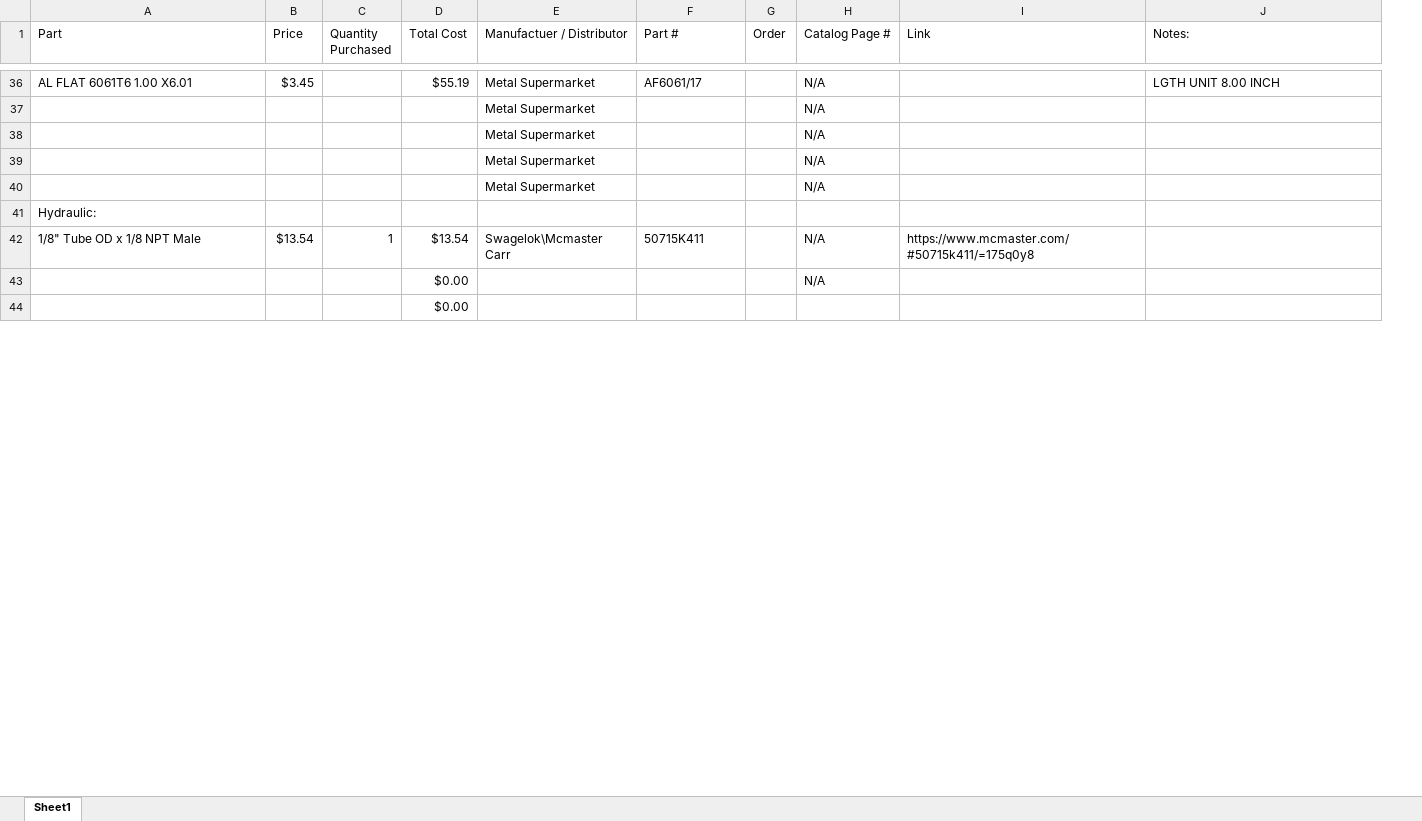
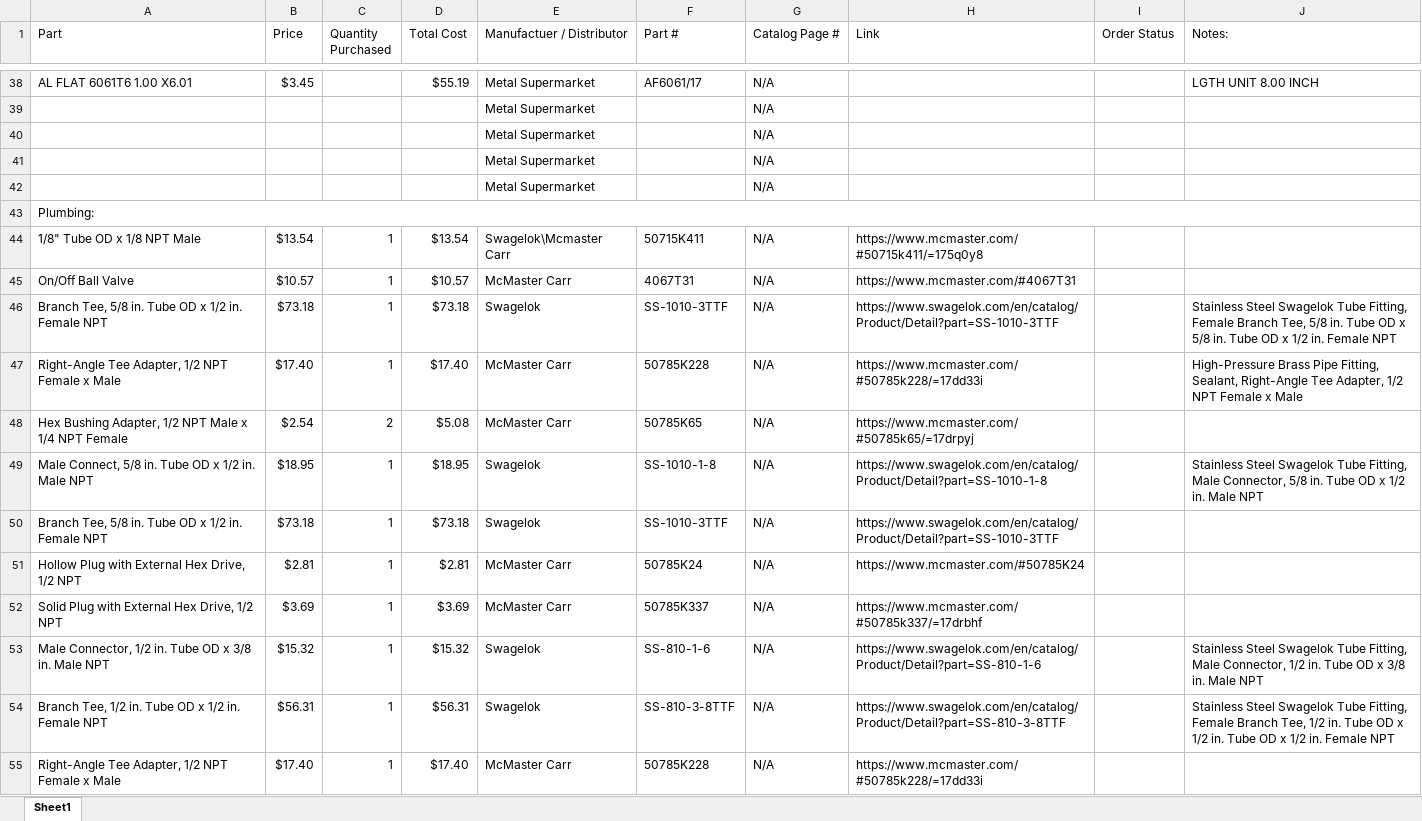
Before and after one commit to psas/electric-feed-system-prototype, an Excel workbook: Purchasing/Active BOM.xlsx, sheet Sheet1, drawn as a sheet; only a part is shown, gaps mark what is left out; values as stored, in another font and other column widths than the file's, no cell formats; removed rows and columns are numbered as before the commit, all else as after; the diff covers the shown part only; the diff names each change by its address in the sheet, - before the commit and + after, or states it on an @@ line.

Commit message:
Massive integration of fittings order into active BOM

```diff
--- a/Purchasing/Active BOM.xlsx (sheet Sheet1)
+++ b/Purchasing/Active BOM.xlsx (sheet Sheet1)
-column G (Order), empty
+column I (Order Status), empty
-A43 (Part): Hydraulic:
+A43 (Part): Plumbing:
+A43:J43 merged
-row 43:  |  |  | $0.00 |  |  |  | N/A
-row 44:  |  |  | $0.00
+row 45: On/Off Ball Valve | $10.57 | 1 | $10.57 | McMaster Carr | 4067T31 | N/A | https://www.mcmaster.com/#4067T31
+row 46: Branch Tee, 5/8 in. Tube OD x 1/2 in. Female NPT | $73.18 | 1 | $73.18 | Swagelok | SS-1010-3TTF | N/A | https://www.swagelok.com/en/catalog/Product/Detail?part=SS-1010-3TTF |  | Stainless Steel Swagelok Tube Fitting, Female Branch Tee, 5/8 in. Tube OD x 5/8 in. Tube OD x 1/2 in. Female NPT
+row 47: Right-Angle Tee Adapter, 1/2 NPT Female x Male | $17.40 | 1 | $17.40 | McMaster Carr | 50785K228 | N/A | https://www.mcmaster.com/#50785k228/=17dd33i |  | High-Pressure Brass Pipe Fitting, Sealant, Right-Angle Tee Adapter, 1/2 NPT Female x Male
+row 48: Hex Bushing Adapter, 1/2 NPT Male x 1/4 NPT Female | $2.54 | 2 | $5.08 | McMaster Carr | 50785K65 | N/A | https://www.mcmaster.com/#50785k65/=17drpyj
+row 49: Male Connect, 5/8 in. Tube OD x 1/2 in. Male NPT | $18.95 | 1 | $18.95 | Swagelok | SS-1010-1-8 | N/A | https://www.swagelok.com/en/catalog/Product/Detail?part=SS-1010-1-8 |  | Stainless Steel Swagelok Tube Fitting, Male Connector, 5/8 in. Tube OD x 1/2 in. Male NPT
+row 50: Branch Tee, 5/8 in. Tube OD x 1/2 in. Female NPT | $73.18 | 1 | $73.18 | Swagelok | SS-1010-3TTF | N/A | https://www.swagelok.com/en/catalog/Product/Detail?part=SS-1010-3TTF
+row 51: Hollow Plug with External Hex Drive, 1/2 NPT | $2.81 | 1 | $2.81 | McMaster Carr | 50785K24 | N/A | https://www.mcmaster.com/#50785K24
+row 52: Solid Plug with External Hex Drive, 1/2 NPT | $3.69 | 1 | $3.69 | McMaster Carr | 50785K337 | N/A | https://www.mcmaster.com/#50785k337/=17drbhf
+row 53: Male Connector, 1/2 in. Tube OD x 3/8 in. Male NPT | $15.32 | 1 | $15.32 | Swagelok | SS-810-1-6 | N/A | https://www.swagelok.com/en/catalog/Product/Detail?part=SS-810-1-6 |  | Stainless Steel Swagelok Tube Fitting, Male Connector, 1/2 in. Tube OD x 3/8 in. Male NPT
+row 54: Branch Tee, 1/2 in. Tube OD x 1/2 in. Female NPT | $56.31 | 1 | $56.31 | Swagelok | SS-810-3-8TTF | N/A | https://www.swagelok.com/en/catalog/Product/Detail?part=SS-810-3-8TTF |  | Stainless Steel Swagelok Tube Fitting, Female Branch Tee, 1/2 in. Tube OD x 1/2 in. Tube OD x 1/2 in. Female NPT
+row 55: Right-Angle Tee Adapter, 1/2 NPT Female x Male | $17.40 | 1 | $17.40 | McMaster Carr | 50785K228 | N/A | https://www.mcmaster.com/#50785k228/=17dd33i
```
Also changed, not shown: 13 added rows, 7 edited cells and merged cells elsewhere in this sheet, cell formats, formulas that keep their value, Performance Testing/Fittings_level_tmp.xlsx.
